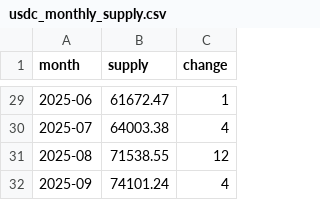
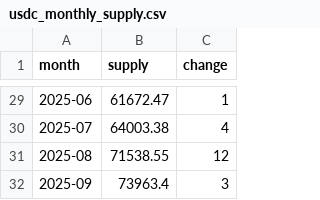
Before and after one commit to partylogo/usdc-detection-station, a CSV file: usdc_monthly_supply.csv, drawn as a sheet; only a part is shown, gaps mark what is left out.

```diff
--- a/usdc_monthly_supply.csv
+++ b/usdc_monthly_supply.csv
@@ -31,2 +31,2 @@ month,supply,change
 2025-08,71538.55,12
-2025-09,74101.24,4
+2025-09,73963.4,3
```
Also changed, not shown: usdt_monthly_supply.csv, 5 other files.
